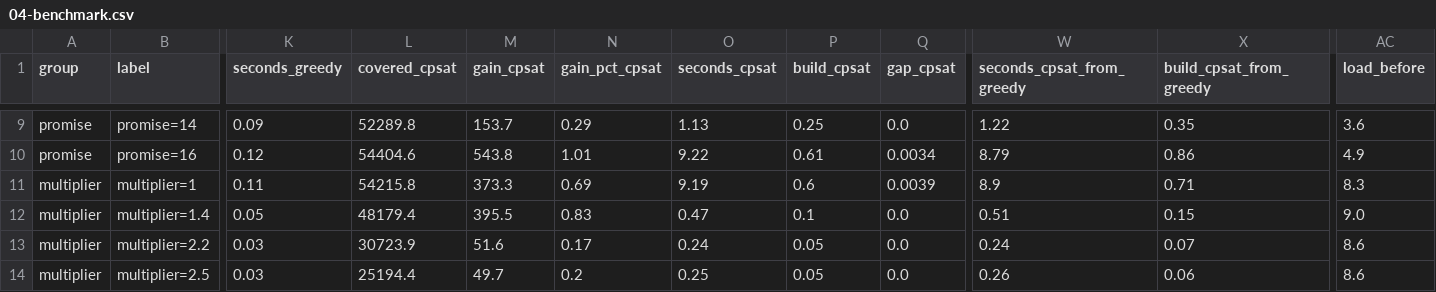
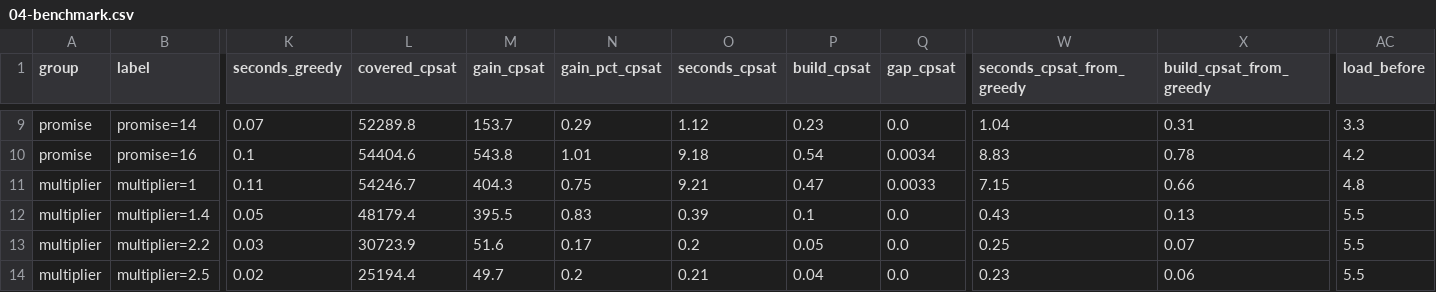
Before and after one commit to Dhruv-Kapri/Catchment, a CSV file: notebooks/figures/04-benchmark.csv, drawn as a sheet; only a part is shown, gaps mark what is left out; the diff covers the shown part only; the diff names each change by its address in the sheet, - before the commit and + after, or states it on an @@ line.

```diff
--- a/notebooks/figures/04-benchmark.csv
+++ b/notebooks/figures/04-benchmark.csv
-K9 (seconds_greedy): 0.09
+K9 (seconds_greedy): 0.07
-O9 (seconds_cpsat): 1.13
+O9 (seconds_cpsat): 1.12
-P9 (build_cpsat): 0.25
+P9 (build_cpsat): 0.23
-W9 (seconds_cpsat_from_greedy): 1.22
+W9 (seconds_cpsat_from_greedy): 1.04
-X9 (build_cpsat_from_greedy): 0.35
+X9 (build_cpsat_from_greedy): 0.31
-AC9 (load_before): 3.6
+AC9 (load_before): 3.3
-K10 (seconds_greedy): 0.12
+K10 (seconds_greedy): 0.1
-O10 (seconds_cpsat): 9.22
+O10 (seconds_cpsat): 9.18
-P10 (build_cpsat): 0.61
+P10 (build_cpsat): 0.54
-W10 (seconds_cpsat_from_greedy): 8.79
+W10 (seconds_cpsat_from_greedy): 8.83
-X10 (build_cpsat_from_greedy): 0.86
+X10 (build_cpsat_from_greedy): 0.78
-AC10 (load_before): 4.9
+AC10 (load_before): 4.2
-L11 (covered_cpsat): 54215.8
+L11 (covered_cpsat): 54246.7
-M11 (gain_cpsat): 373.3
+M11 (gain_cpsat): 404.3
-N11 (gain_pct_cpsat): 0.69
+N11 (gain_pct_cpsat): 0.75
-O11 (seconds_cpsat): 9.19
+O11 (seconds_cpsat): 9.21
-P11 (build_cpsat): 0.6
+P11 (build_cpsat): 0.47
-Q11 (gap_cpsat): 0.0039
+Q11 (gap_cpsat): 0.0033
-W11 (seconds_cpsat_from_greedy): 8.9
+W11 (seconds_cpsat_from_greedy): 7.15
-X11 (build_cpsat_from_greedy): 0.71
+X11 (build_cpsat_from_greedy): 0.66
-AC11 (load_before): 8.3
+AC11 (load_before): 4.8
-O12 (seconds_cpsat): 0.47
+O12 (seconds_cpsat): 0.39
-W12 (seconds_cpsat_from_greedy): 0.51
+W12 (seconds_cpsat_from_greedy): 0.43
-X12 (build_cpsat_from_greedy): 0.15
+X12 (build_cpsat_from_greedy): 0.13
-AC12 (load_before): 9.0
+AC12 (load_before): 5.5
-O13 (seconds_cpsat): 0.24
+O13 (seconds_cpsat): 0.2
-W13 (seconds_cpsat_from_greedy): 0.24
+W13 (seconds_cpsat_from_greedy): 0.25
-AC13:AC14 (load_before): 8.6
+AC13:AC14 (load_before): 5.5
-K14 (seconds_greedy): 0.03
+K14 (seconds_greedy): 0.02
-O14 (seconds_cpsat): 0.25
+O14 (seconds_cpsat): 0.21
-P14 (build_cpsat): 0.05
+P14 (build_cpsat): 0.04
-W14 (seconds_cpsat_from_greedy): 0.26
+W14 (seconds_cpsat_from_greedy): 0.23
```
Also changed, not shown: 160 edited cells elsewhere in this file, 5 other files.
